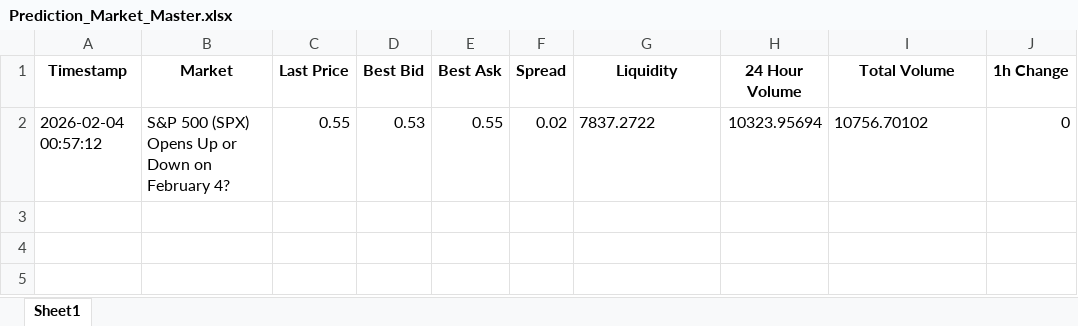
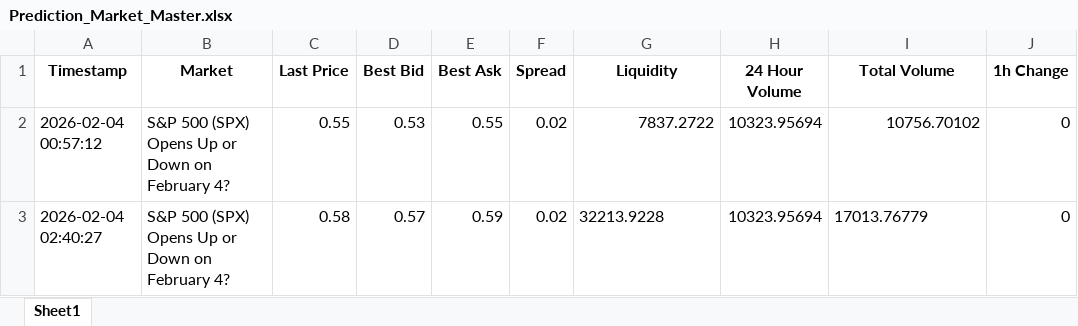
Before and after one commit to connorbuttonweb/connorbutton, an Excel workbook: assets/PredictionMarkets/Prediction_Market_Master.xlsx, sheet Sheet1, drawn as a sheet; values as stored, in another font and other column widths than the file's, no borders; the diff names each change by its address in the sheet, - before the commit and + after, or states it on an @@ line.

```diff
--- a/assets/PredictionMarkets/Prediction_Market_Master.xlsx (sheet Sheet1)
+++ b/assets/PredictionMarkets/Prediction_Market_Master.xlsx (sheet Sheet1)
-G2 alignment: left
+G2 alignment: right
-I2 alignment: left
+I2 alignment: right
+row 3: 2026-02-04 02:40:27 | S&P 500 (SPX) Opens Up or Down on February 4? | 0.58 | 0.57 | 0.59 | 0.02 | 32213.9228 | 10323.95694 | 17013.76779 | 0
```
